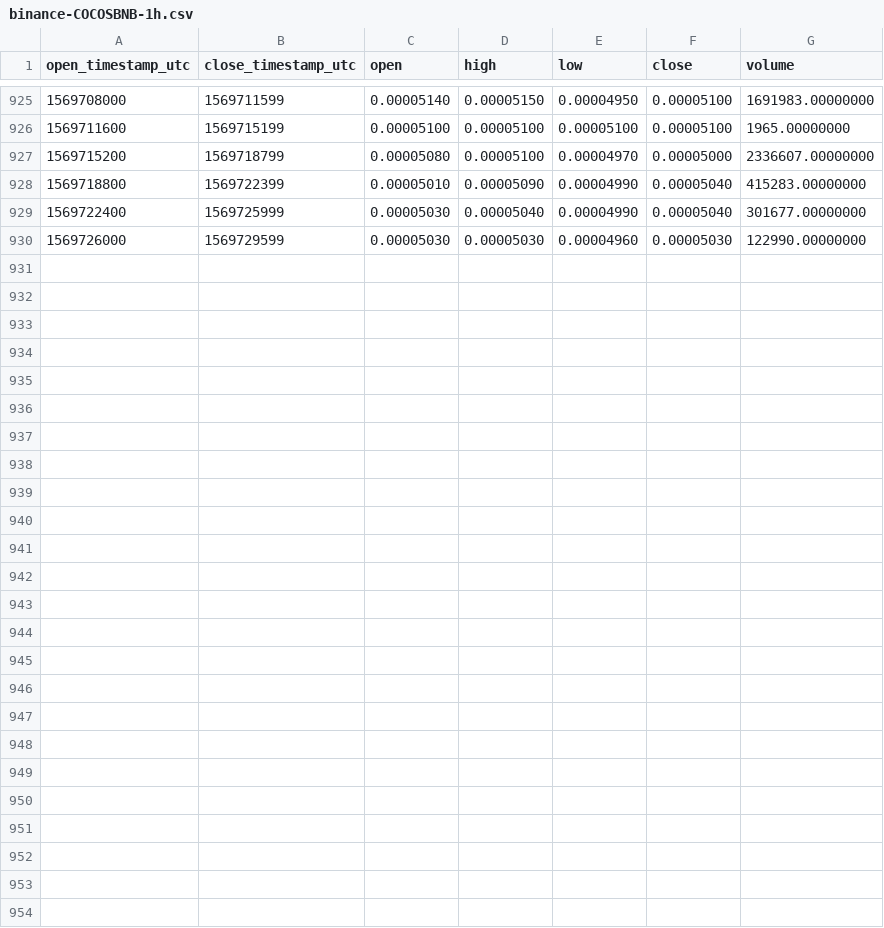
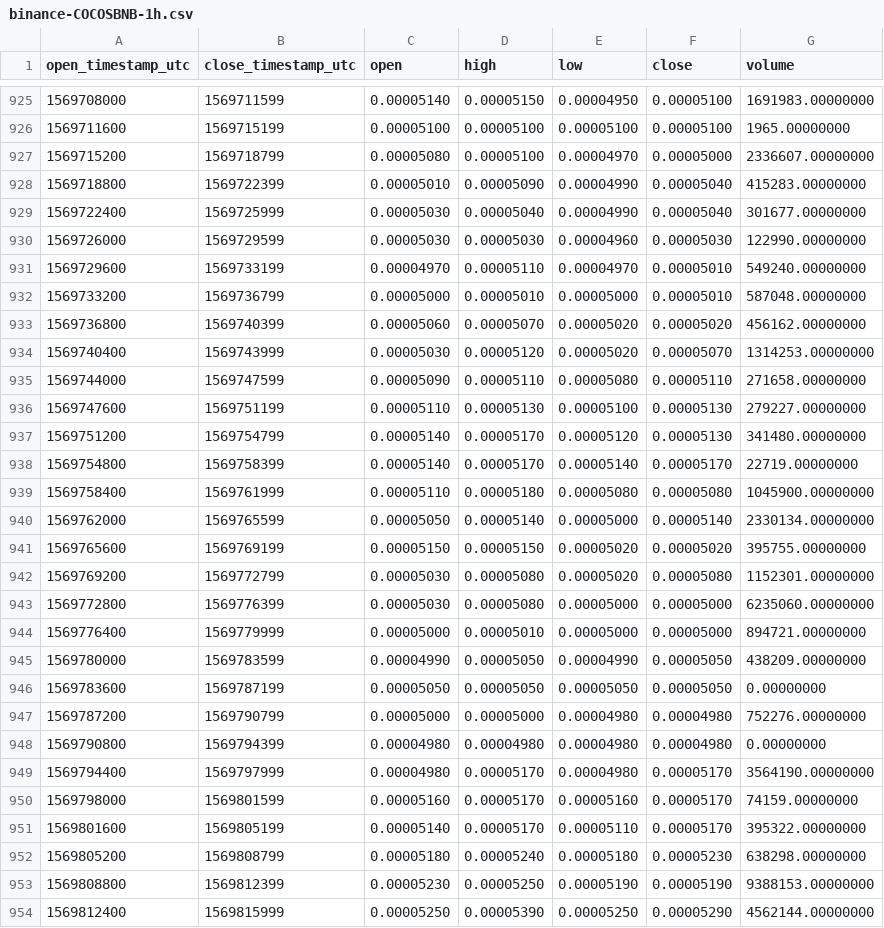
Before and after one commit to cryptobigbro/binance-COCOSBNB, a CSV file: binance-COCOSBNB-1h.csv, drawn as a sheet; only a part is shown, gaps mark what is left out; the diff names each change by its address in the sheet, - before the commit and + after, or states it on an @@ line.

Commit message:
Update OHLCV data.

```diff
--- a/binance-COCOSBNB-1h.csv
+++ b/binance-COCOSBNB-1h.csv
+row 931: 1569729600 | 1569733199 | 0.00004970 | 0.00005110 | 0.00004970 | 0.00005010 | 549240.00000000
+row 932: 1569733200 | 1569736799 | 0.00005000 | 0.00005010 | 0.00005000 | 0.00005010 | 587048.00000000
+row 933: 1569736800 | 1569740399 | 0.00005060 | 0.00005070 | 0.00005020 | 0.00005020 | 456162.00000000
+row 934: 1569740400 | 1569743999 | 0.00005030 | 0.00005120 | 0.00005020 | 0.00005070 | 1314253.00000000
+row 935: 1569744000 | 1569747599 | 0.00005090 | 0.00005110 | 0.00005080 | 0.00005110 | 271658.00000000
+row 936: 1569747600 | 1569751199 | 0.00005110 | 0.00005130 | 0.00005100 | 0.00005130 | 279227.00000000
+row 937: 1569751200 | 1569754799 | 0.00005140 | 0.00005170 | 0.00005120 | 0.00005130 | 341480.00000000
+row 938: 1569754800 | 1569758399 | 0.00005140 | 0.00005170 | 0.00005140 | 0.00005170 | 22719.00000000
+row 939: 1569758400 | 1569761999 | 0.00005110 | 0.00005180 | 0.00005080 | 0.00005080 | 1045900.00000000
+row 940: 1569762000 | 1569765599 | 0.00005050 | 0.00005140 | 0.00005000 | 0.00005140 | 2330134.00000000
+row 941: 1569765600 | 1569769199 | 0.00005150 | 0.00005150 | 0.00005020 | 0.00005020 | 395755.00000000
+row 942: 1569769200 | 1569772799 | 0.00005030 | 0.00005080 | 0.00005020 | 0.00005080 | 1152301.00000000
+row 943: 1569772800 | 1569776399 | 0.00005030 | 0.00005080 | 0.00005000 | 0.00005000 | 6235060.00000000
+row 944: 1569776400 | 1569779999 | 0.00005000 | 0.00005010 | 0.00005000 | 0.00005000 | 894721.00000000
+row 945: 1569780000 | 1569783599 | 0.00004990 | 0.00005050 | 0.00004990 | 0.00005050 | 438209.00000000
+row 946: 1569783600 | 1569787199 | 0.00005050 | 0.00005050 | 0.00005050 | 0.00005050 | 0.00000000
+row 947: 1569787200 | 1569790799 | 0.00005000 | 0.00005000 | 0.00004980 | 0.00004980 | 752276.00000000
+row 948: 1569790800 | 1569794399 | 0.00004980 | 0.00004980 | 0.00004980 | 0.00004980 | 0.00000000
+row 949: 1569794400 | 1569797999 | 0.00004980 | 0.00005170 | 0.00004980 | 0.00005170 | 3564190.00000000
+row 950: 1569798000 | 1569801599 | 0.00005160 | 0.00005170 | 0.00005160 | 0.00005170 | 74159.00000000
+row 951: 1569801600 | 1569805199 | 0.00005140 | 0.00005170 | 0.00005110 | 0.00005170 | 395322.00000000
+row 952: 1569805200 | 1569808799 | 0.00005180 | 0.00005240 | 0.00005180 | 0.00005230 | 638298.00000000
+row 953: 1569808800 | 1569812399 | 0.00005230 | 0.00005250 | 0.00005190 | 0.00005190 | 9388153.00000000
+row 954: 1569812400 | 1569815999 | 0.00005250 | 0.00005390 | 0.00005250 | 0.00005290 | 4562144.00000000
```
Also changed, not shown: binance-COCOSBNB-1d.csv.
